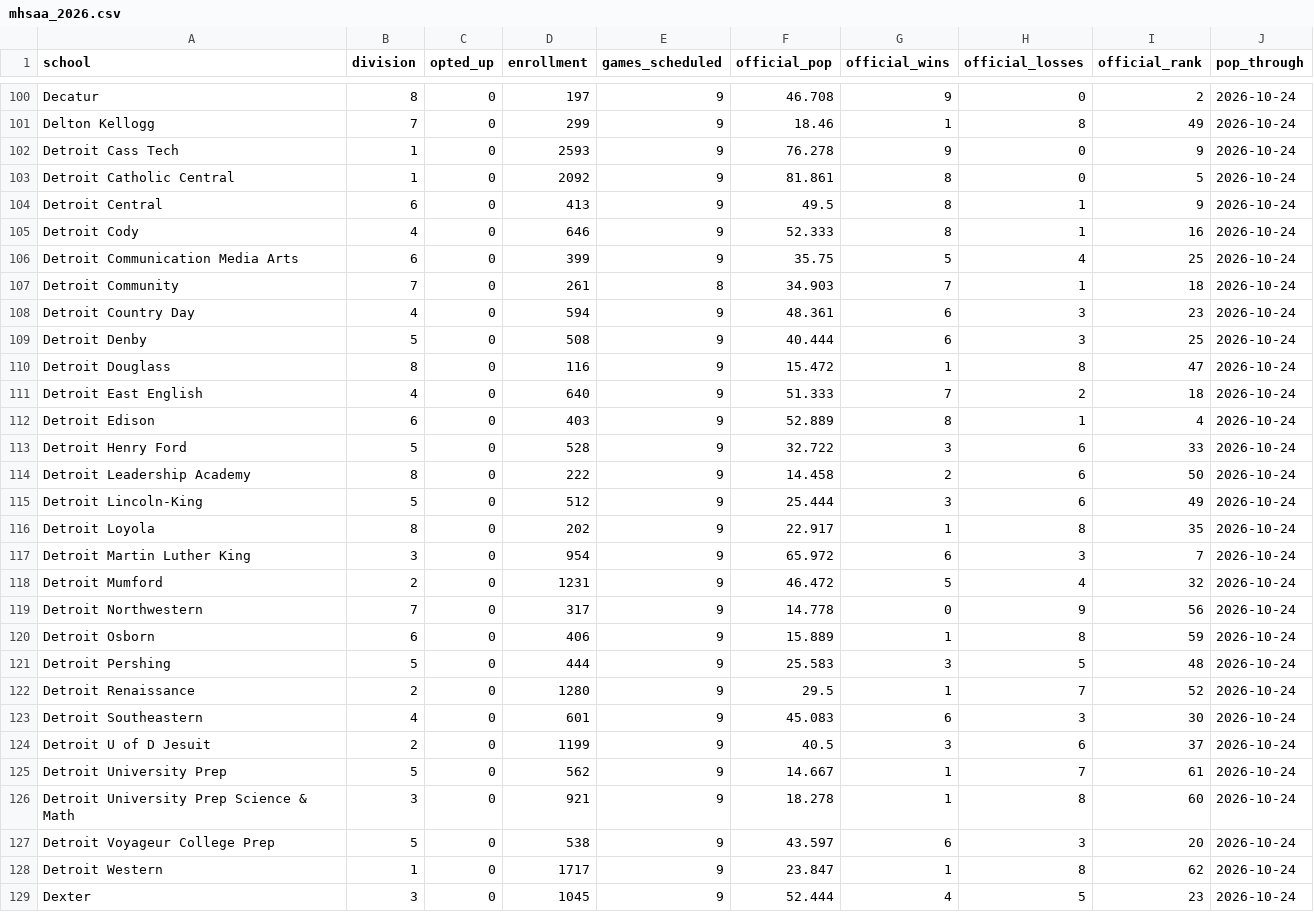
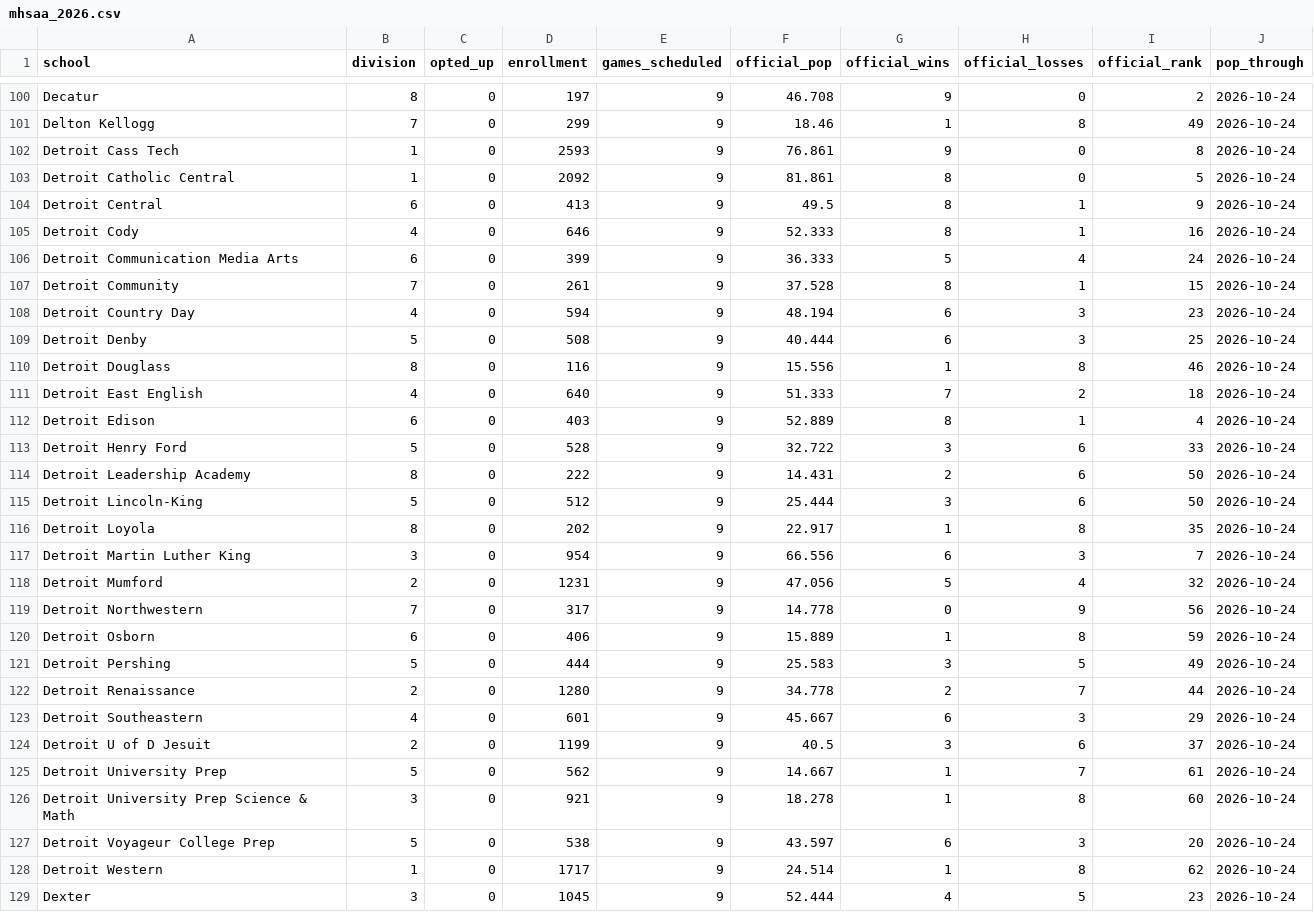
Before and after one commit to YutongHanOfficial/mi-football-predictor, a CSV file: mhsaa_2026.csv, drawn as a sheet; only a part is shown, gaps mark what is left out; the diff covers the shown part only.

```diff
--- a/mhsaa_2026.csv
+++ b/mhsaa_2026.csv
@@ -101,3 +101,3 @@ Decatur,8,0,197,9,46.708,9,0,2,2026-10-24
 Delton Kellogg,7,0,299,9,18.46,1,8,49,2026-10-24
-Detroit Cass Tech,1,0,2593,9,76.278,9,0,9,2026-10-24
+Detroit Cass Tech,1,0,2593,9,76.861,9,0,8,2026-10-24
 Detroit Catholic Central,1,0,2092,9,81.861,8,0,5,2026-10-24
@@ -105,7 +105,7 @@ Detroit Central,6,0,413,9,49.5,8,1,9,2026-10-24
 Detroit Cody,4,0,646,9,52.333,8,1,16,2026-10-24
-Detroit Communication Media Arts,6,0,399,9,35.75,5,4,25,2026-10-24
-Detroit Community,7,0,261,8,34.903,7,1,18,2026-10-24
-Detroit Country Day,4,0,594,9,48.361,6,3,23,2026-10-24
+Detroit Communication Media Arts,6,0,399,9,36.333,5,4,24,2026-10-24
+Detroit Community,7,0,261,9,37.528,8,1,15,2026-10-24
+Detroit Country Day,4,0,594,9,48.194,6,3,23,2026-10-24
 Detroit Denby,5,0,508,9,40.444,6,3,25,2026-10-24
-Detroit Douglass,8,0,116,9,15.472,1,8,47,2026-10-24
+Detroit Douglass,8,0,116,9,15.556,1,8,46,2026-10-24
 Detroit East English,4,0,640,9,51.333,7,2,18,2026-10-24
@@ -113,12 +113,12 @@ Detroit Edison,6,0,403,9,52.889,8,1,4,2026-10-24
 Detroit Henry Ford,5,0,528,9,32.722,3,6,33,2026-10-24
-Detroit Leadership Academy,8,0,222,9,14.458,2,6,50,2026-10-24
-Detroit Lincoln-King,5,0,512,9,25.444,3,6,49,2026-10-24
+Detroit Leadership Academy,8,0,222,9,14.431,2,6,50,2026-10-24
+Detroit Lincoln-King,5,0,512,9,25.444,3,6,50,2026-10-24
 Detroit Loyola,8,0,202,9,22.917,1,8,35,2026-10-24
-Detroit Martin Luther King,3,0,954,9,65.972,6,3,7,2026-10-24
-Detroit Mumford,2,0,1231,9,46.472,5,4,32,2026-10-24
+Detroit Martin Luther King,3,0,954,9,66.556,6,3,7,2026-10-24
+Detroit Mumford,2,0,1231,9,47.056,5,4,32,2026-10-24
 Detroit Northwestern,7,0,317,9,14.778,0,9,56,2026-10-24
 Detroit Osborn,6,0,406,9,15.889,1,8,59,2026-10-24
-Detroit Pershing,5,0,444,9,25.583,3,5,48,2026-10-24
-Detroit Renaissance,2,0,1280,9,29.5,1,7,52,2026-10-24
-Detroit Southeastern,4,0,601,9,45.083,6,3,30,2026-10-24
+Detroit Pershing,5,0,444,9,25.583,3,5,49,2026-10-24
+Detroit Renaissance,2,0,1280,9,34.778,2,7,44,2026-10-24
+Detroit Southeastern,4,0,601,9,45.667,6,3,29,2026-10-24
 Detroit U of D Jesuit,2,0,1199,9,40.5,3,6,37,2026-10-24
@@ -127,3 +127,3 @@ Detroit University Prep Science & Math,3,0,921,9,18.278,1,8,60,2026-10-24
 Detroit Voyageur College Prep,5,0,538,9,43.597,6,3,20,2026-10-24
-Detroit Western,1,0,1717,9,23.847,1,8,62,2026-10-24
+Detroit Western,1,0,1717,9,24.514,1,8,62,2026-10-24
 Dexter,3,0,1045,9,52.444,4,5,23,2026-10-24
```
Also changed, not shown: 69 edited cells elsewhere in this file, games_2026.csv.
